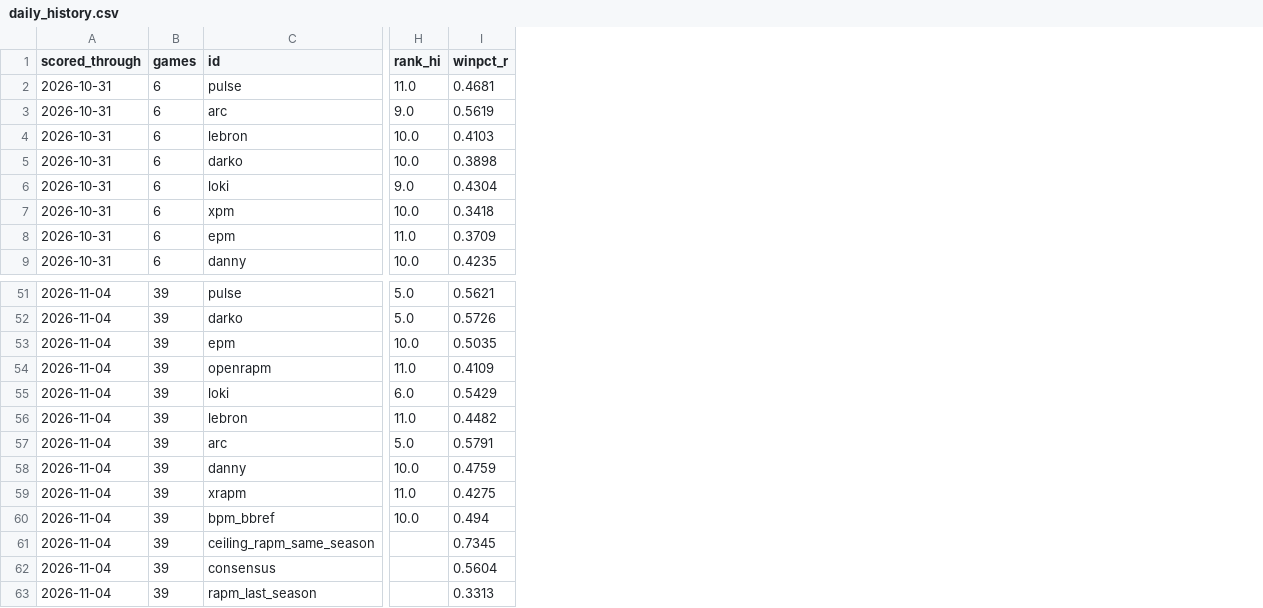
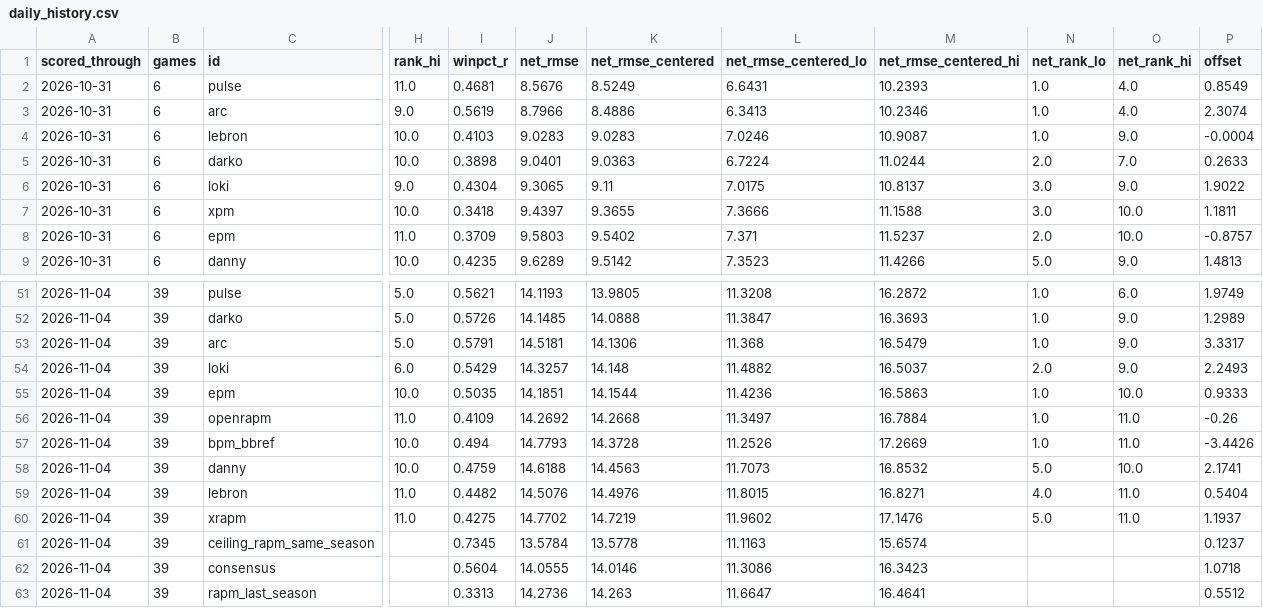
Before and after one commit to lumahoops/hoop-impact-bench, a CSV file: live/results/daily_history.csv, drawn as a sheet; only a part is shown, gaps mark what is left out; the diff names each change by its address in the sheet, - before the commit and + after, or states it on an @@ line.

```diff
--- a/live/results/daily_history.csv
+++ b/live/results/daily_history.csv
+column J (net_rmse), rows 2-9: 8.5676 | 8.7966 | 9.0283 | 9.0401 | 9.3065 | 9.4397 | 9.5803 | 9.6289; rows 51-52: 14.1193 | 14.1485; rows 55-56: 14.1851 | 14.2692; rows 59-63: 14.5076 | 14.7702 | 13.5784 | 14.0555 | 14.2736
+column K (net_rmse_centered), rows 2-9: 8.5249 | 8.4886 | 9.0283 | 9.0363 | 9.11 | 9.3655 | 9.5402 | 9.5142; rows 51-52: 13.9805 | 14.0888; rows 55-56: 14.1544 | 14.2668; rows 59-63: 14.4976 | 14.7219 | 13.5778 | 14.0146 | 14.263
+column L (net_rmse_centered_lo), rows 2-9: 6.6431 | 6.3413 | 7.0246 | 6.7224 | 7.0175 | 7.3666 | 7.371 | 7.3523; rows 51-52: 11.3208 | 11.3847; rows 55-56: 11.4236 | 11.3497; rows 59-63: 11.8015 | 11.9602 | 11.1163 | 11.3086 | 11.6647
+column M (net_rmse_centered_hi), rows 2-9: 10.2393 | 10.2346 | 10.9087 | 11.0244 | 10.8137 | 11.1588 | 11.5237 | 11.4266; rows 51-52: 16.2872 | 16.3693; rows 55-56: 16.5863 | 16.7884; rows 59-63: 16.8271 | 17.1476 | 15.6574 | 16.3423 | 16.4641
+column N (net_rank_lo), rows 2-9: 1.0 | 1.0 | 1.0 | 2.0 | 3.0 | 3.0 | 2.0 | 5.0; rows 51-52: 1.0 | 1.0; rows 55-56: 1.0 | 1.0; rows 59-60: 4.0 | 5.0
+column O (net_rank_hi), rows 2-9: 4.0 | 4.0 | 9.0 | 7.0 | 9.0 | 10.0 | 10.0 | 9.0; rows 51-52: 6.0 | 9.0; rows 55-56: 10.0 | 11.0; rows 59-60: 11.0 | 11.0
+column P (offset), rows 2-9: 0.8549 | 2.3074 | -0.0004 | 0.2633 | 1.9022 | 1.1811 | -0.8757 | 1.4813; rows 51-52: 1.9749 | 1.2989; rows 55-56: 0.9333 | -0.26; rows 59-63: 0.5404 | 1.1937 | 0.1237 | 1.0718 | 0.5512
@@ row 57 moved to row 53: 2026-11-04 @@
@@ row 55 moved to row 54: 2026-11-04 @@
@@ row 60 moved to row 57: 2026-11-04 @@
```
Also changed, not shown: live/results/frozen_history.csv, 12 other files.
